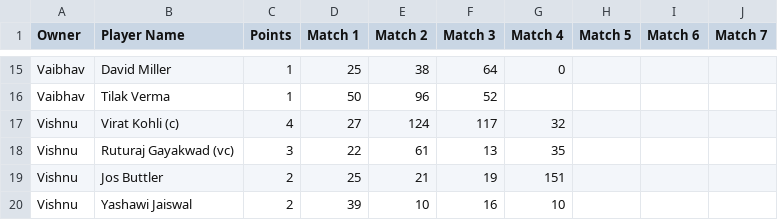
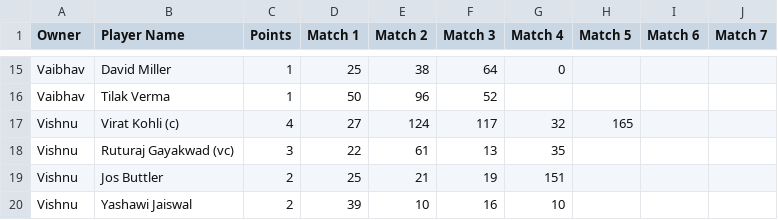
Before and after one commit to paul270598/Dream15, a CSV file: players_list.csv, drawn as a sheet; only a part is shown, gaps mark what is left out.

Commit message:
Update players_list.csv

```diff
--- a/players_list.csv
+++ b/players_list.csv
@@ -16,3 +16,3 @@ Vaibhav,David Miller,1,25,38,64,0,,,
 Vaibhav,Tilak Verma,1,50,96,52,,,,
-Vishnu,Virat Kohli (c),4,27,124,117,32,,,
+Vishnu,Virat Kohli (c),4,27,124,117,32,165,,
 Vishnu,Ruturaj Gayakwad (vc),3,22,61,13,35,,,
```
